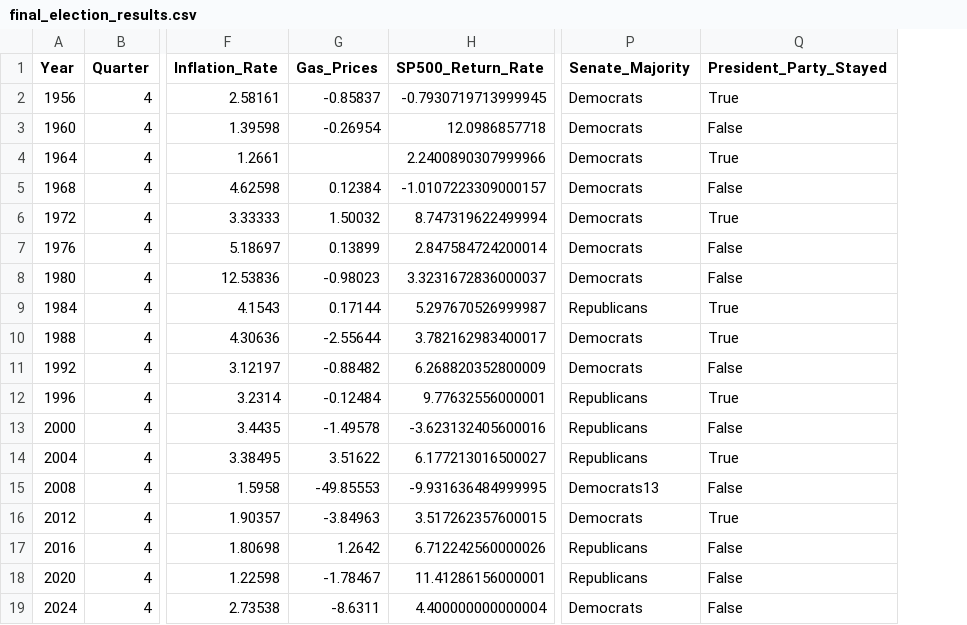
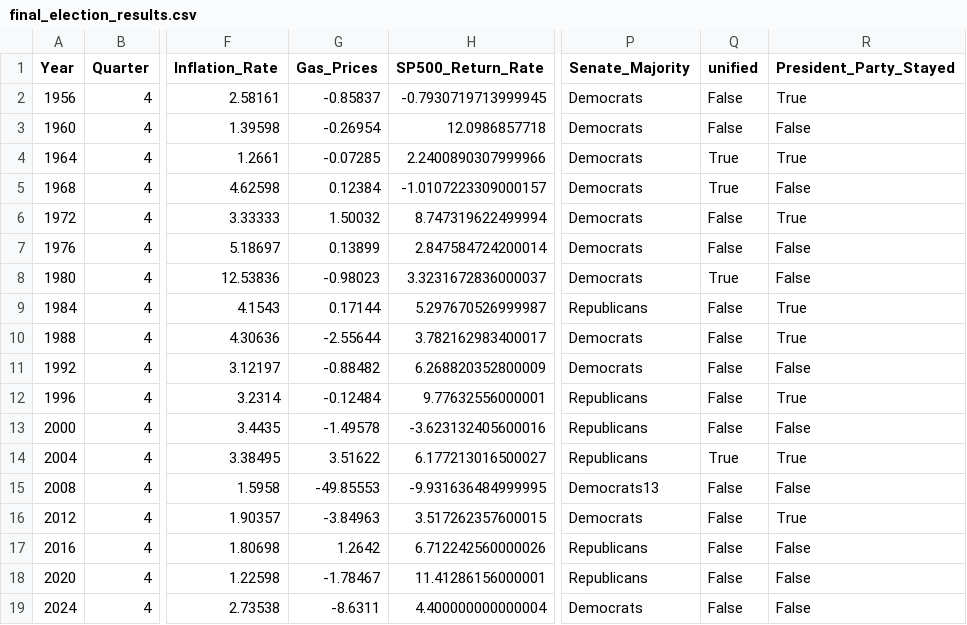
Before and after one commit to ernbilen/Data400_Spring25, a CSV file: SidLamsal-MiniProject/MiniProjectCode/final_election_results.csv, drawn as a sheet; only a part is shown, gaps mark what is left out; the diff names each change by its address in the sheet, - before the commit and + after, or states it on an @@ line.

```diff
--- a/SidLamsal-MiniProject/MiniProjectCode/final_election_results.csv
+++ b/SidLamsal-MiniProject/MiniProjectCode/final_election_results.csv
+column Q (unified), rows 2-19: False | False | True | True | False | False | True | False | False | False | False | False | True | False | False | False | False | False
-G4 (Gas_Prices): (empty)
+G4 (Gas_Prices): -0.07285
```
Also changed, not shown: SidLamsal-MiniProject/MiniProjectCode/final_economic_data.csv, 3 other files.
